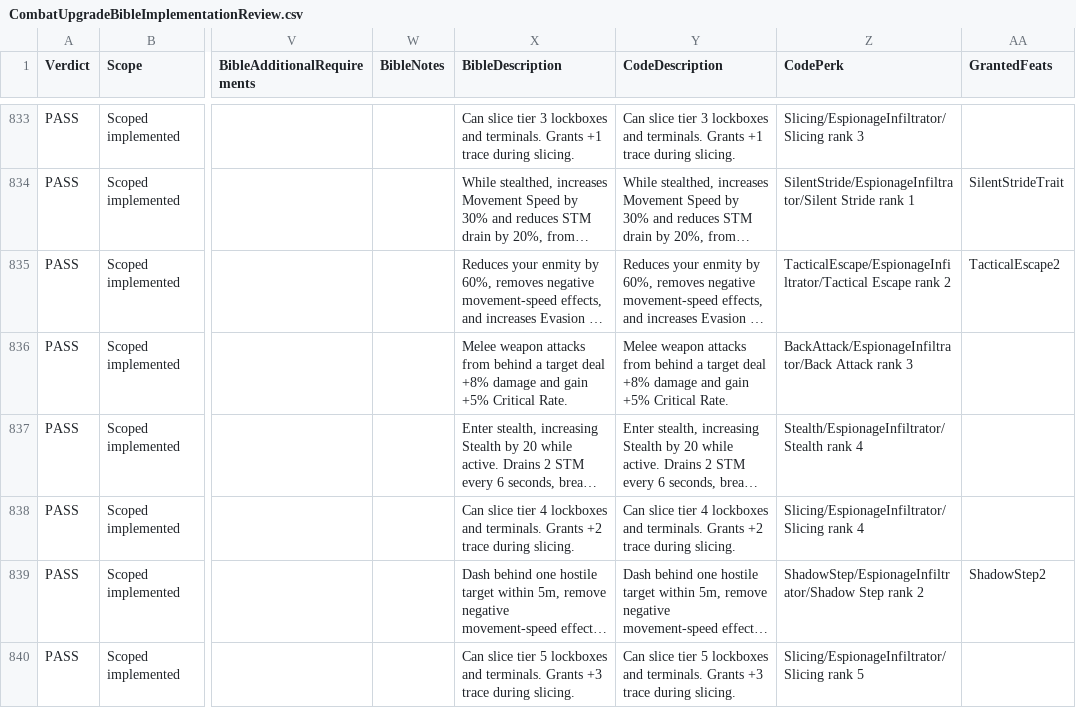
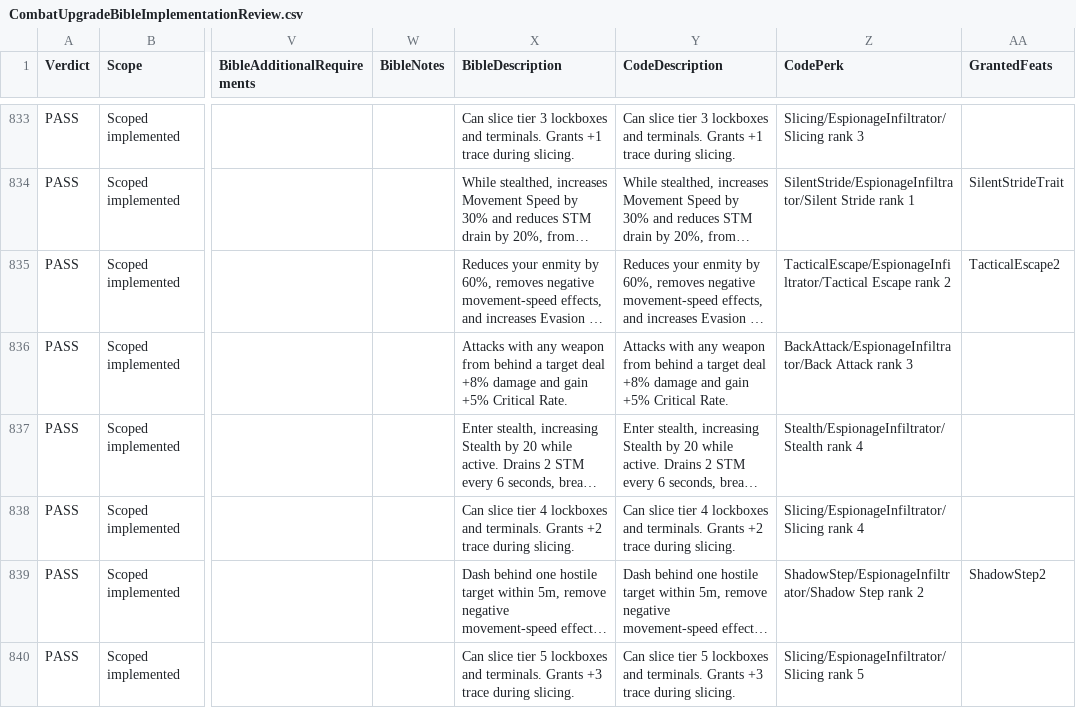
Before and after one commit to zunath/SWLOR_NWN, a CSV file: SWLOR.Game.Server/Readmes/CombatUpgradeBibleImplementationReview.csv, drawn as a sheet; only a part is shown, gaps mark what is left out; long unchanged cells end in …; the diff covers the shown part only; the diff names each change by its address in the sheet, - before the commit and + after, or states it on an @@ line.

Commit message:
Remove weapon-family restrictions from perk effects

```diff
--- a/SWLOR.Game.Server/Readmes/CombatUpgradeBibleImplementationReview.csv
+++ b/SWLOR.Game.Server/Readmes/CombatUpgradeBibleImplementationReview.csv
-X836 (BibleDescription): Melee weapon attacks from behind…
+X836 (BibleDescription): Attacks with any weapon from behind…
-Y836 (CodeDescription): Melee weapon attacks from behind…
+Y836 (CodeDescription): Attacks with any weapon from behind…
```
Also changed, not shown: 53 edited cells elsewhere in this file, SWLOR.Game.Server/Readmes/CombatUpgradeBiblePerkManifest.csv, 36 other files.
